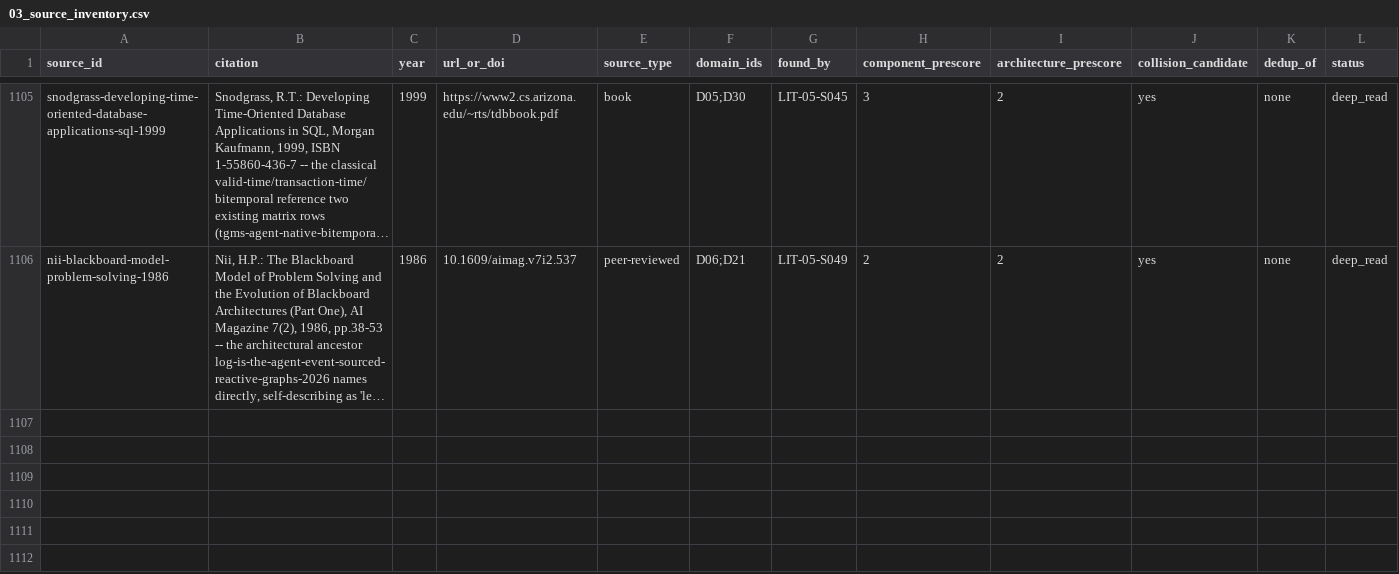
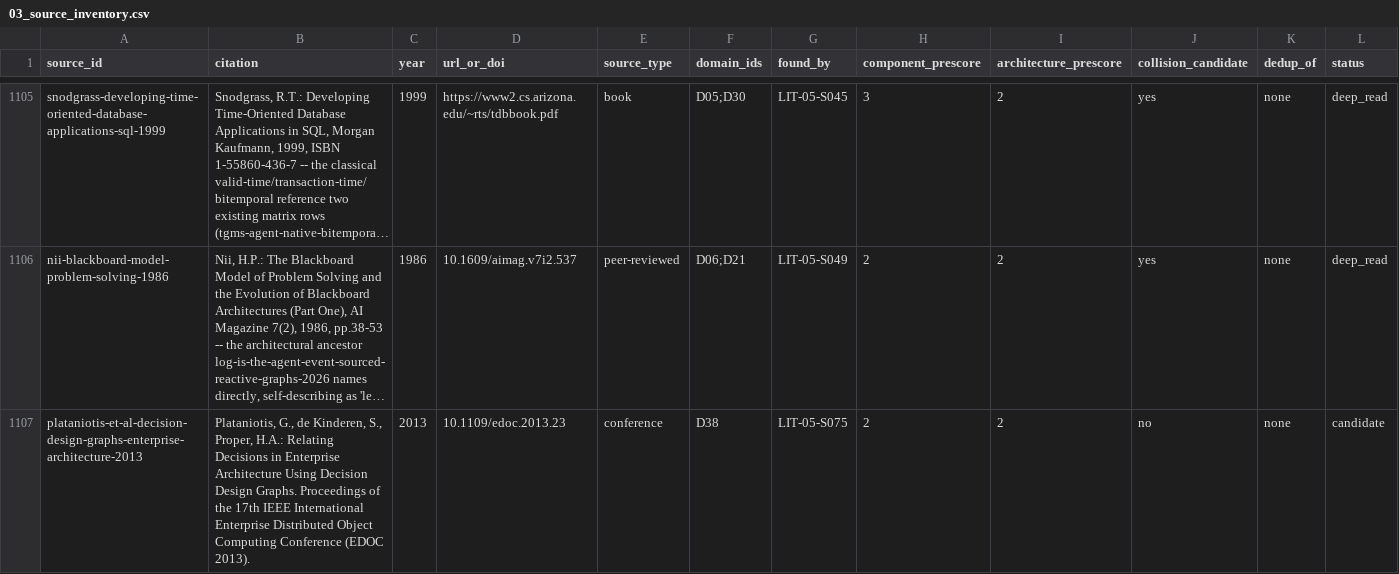
Before and after one commit to therealestmatthew/d-system, a CSV file: research/literature-review/03_source_inventory.csv, drawn as a sheet; only a part is shown, gaps mark what is left out; long unchanged cells end in …; rows hold the shown columns only; the diff names each change by its address in the sheet, - before the commit and + after, or states it on an @@ line.

Commit message:
LIT-05 S1 fix-cycle 1: forward-chain zimmermann-2009 (D38) -- 1 new lead (Plataniotis et al. decision design graphs); caught and corrected a fabricated author list against Crossref before commit

```diff
--- a/research/literature-review/03_source_inventory.csv
+++ b/research/literature-review/03_source_inventory.csv
+row 1107: plataniotis-et-al-decision-design-graphs-enterprise-architecture-2013 | Plataniotis, G., de Kinderen, S., Proper, H.A.: Relating Decisions in Enterprise Architecture Using Decision Design Graphs. Proceedings of the 17th IEEE International Enterprise Distributed Object Computing Conference (EDOC 2013). | 2013 | 10.1109/edoc.2013.23 | conference | D38 | LIT-05-S075 | 2 | 2 | no | none | candidate
```
Also changed, not shown: 1 other file.
